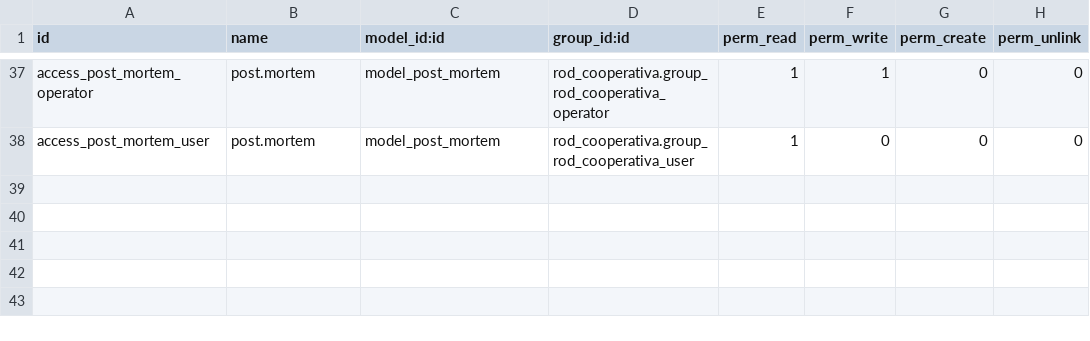
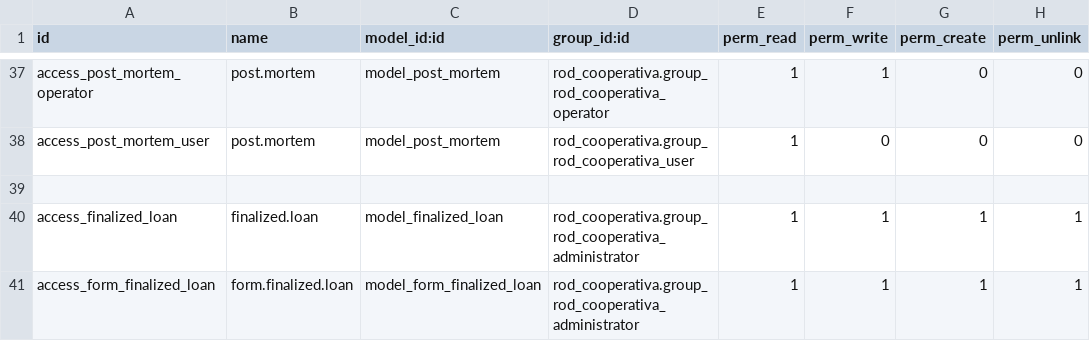
Before and after one commit to k1llRod/rod_cooperativa, a CSV file: security/ir.model.access.csv, drawn as a sheet; only a part is shown, gaps mark what is left out; the diff names each change by its address in the sheet, - before the commit and + after, or states it on an @@ line.

```diff
--- a/security/ir.model.access.csv
+++ b/security/ir.model.access.csv
+row 39: (empty)
+row 40: access_finalized_loan | finalized.loan | model_finalized_loan | rod_cooperativa.group_rod_cooperativa_administrator | 1 | 1 | 1 | 1
+row 41: access_form_finalized_loan | form.finalized.loan | model_form_finalized_loan | rod_cooperativa.group_rod_cooperativa_administrator | 1 | 1 | 1 | 1
```
Also changed, not shown: 11 other files.
